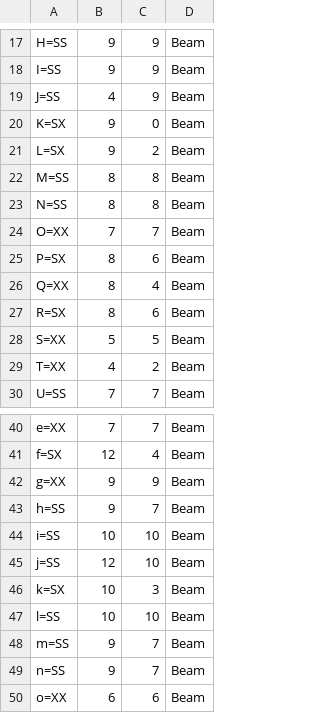
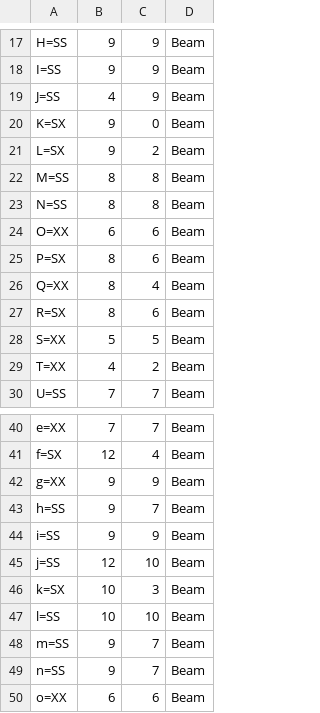
Before and after one commit to jpt/barlow, a CSV file: CUST_Barlow.csv, drawn as a sheet; only a part is shown, gaps mark what is left out.

```diff
--- a/CUST_Barlow.csv
+++ b/CUST_Barlow.csv
@@ -23,3 +23,3 @@ M=SS,8,8,Beam
 N=SS,8,8,Beam
-O=XX,7,7,Beam
+O=XX,6,6,Beam
 P=SX,8,6,Beam
@@ -43,3 +43,3 @@ g=XX,9,9,Beam
 h=SS,9,7,Beam
-i=SS,10,10,Beam
+i=SS,9,9,Beam
 j=SS,12,10,Beam
```
Also changed, not shown: 10 other files.
